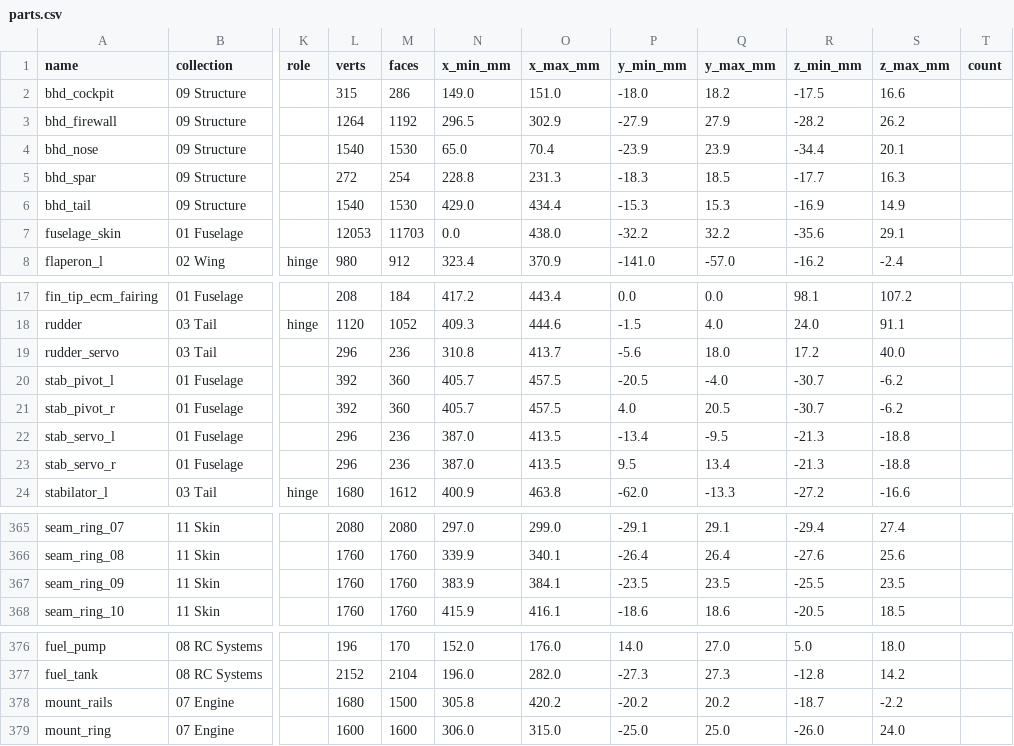
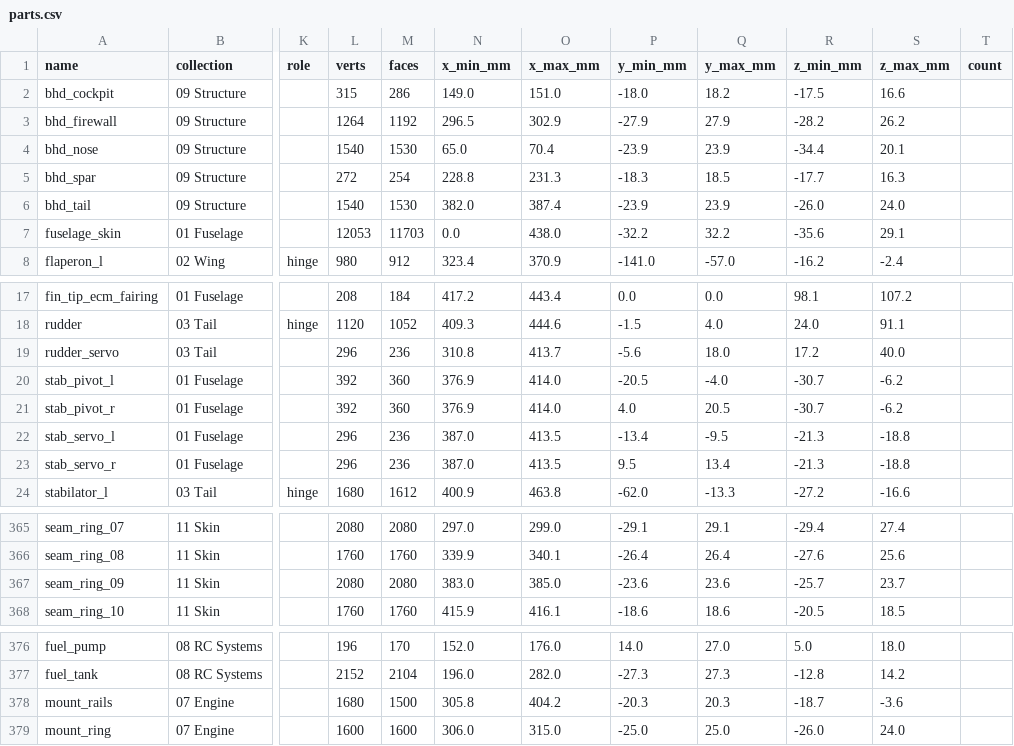
Before and after one commit to krabduke/rc-jet, a CSV file: build/parts.csv, drawn as a sheet; only a part is shown, gaps mark what is left out; the diff names each change by its address in the sheet, - before the commit and + after, or states it on an @@ line.

```diff
--- a/build/parts.csv
+++ b/build/parts.csv
-N6 (x_min_mm): 429.0
+N6 (x_min_mm): 382.0
-O6 (x_max_mm): 434.4
+O6 (x_max_mm): 387.4
-P6 (y_min_mm): -15.3
+P6 (y_min_mm): -23.9
-Q6 (y_max_mm): 15.3
+Q6 (y_max_mm): 23.9
-R6 (z_min_mm): -16.9
+R6 (z_min_mm): -26.0
-S6 (z_max_mm): 14.9
+S6 (z_max_mm): 24.0
-N20:N21 (x_min_mm): 405.7
+N20:N21 (x_min_mm): 376.9
-O20:O21 (x_max_mm): 457.5
+O20:O21 (x_max_mm): 414.0
-L367 (verts): 1760
+L367 (verts): 2080
-M367 (faces): 1760
+M367 (faces): 2080
-N367 (x_min_mm): 383.9
+N367 (x_min_mm): 383.0
-O367 (x_max_mm): 384.1
+O367 (x_max_mm): 385.0
-P367 (y_min_mm): -23.5
+P367 (y_min_mm): -23.6
-Q367 (y_max_mm): 23.5
+Q367 (y_max_mm): 23.6
-R367 (z_min_mm): -25.5
+R367 (z_min_mm): -25.7
-S367 (z_max_mm): 23.5
+S367 (z_max_mm): 23.7
-O378 (x_max_mm): 420.2
+O378 (x_max_mm): 404.2
-P378 (y_min_mm): -20.2
+P378 (y_min_mm): -20.3
-Q378 (y_max_mm): 20.2
+Q378 (y_max_mm): 20.3
-S378 (z_max_mm): -2.2
+S378 (z_max_mm): -3.6
```
Also changed, not shown: 8 other files.
